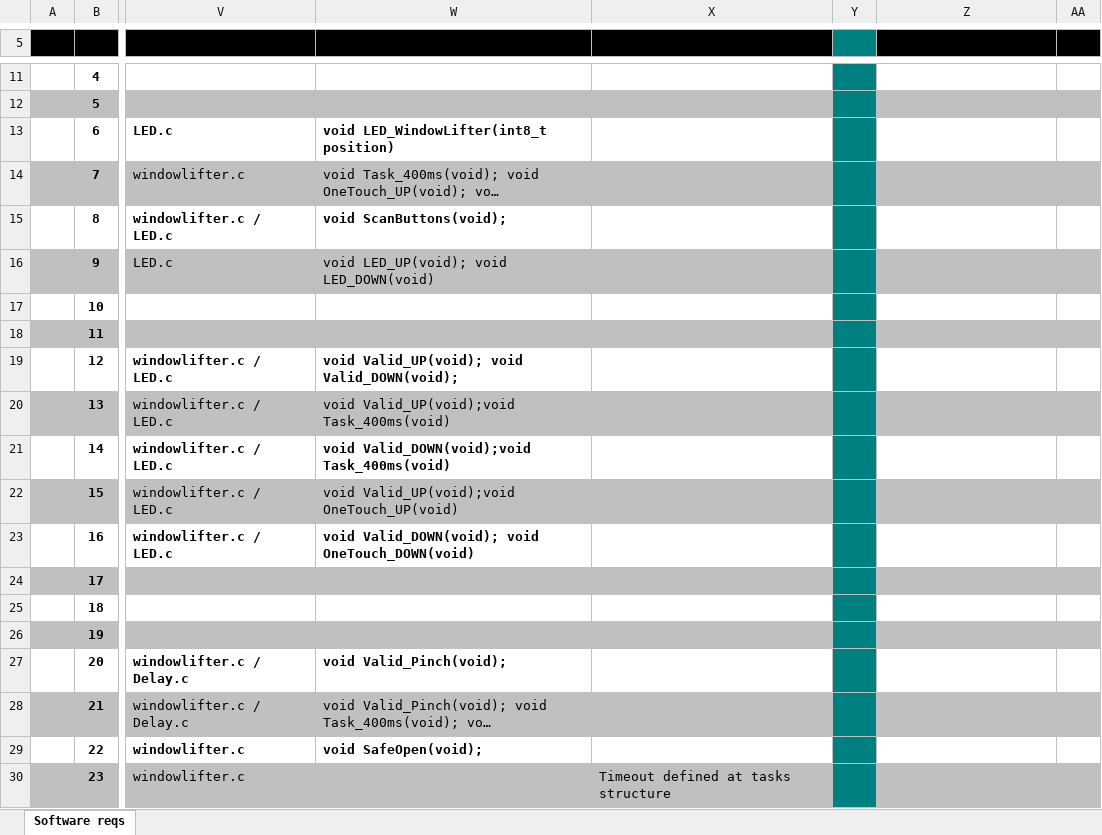
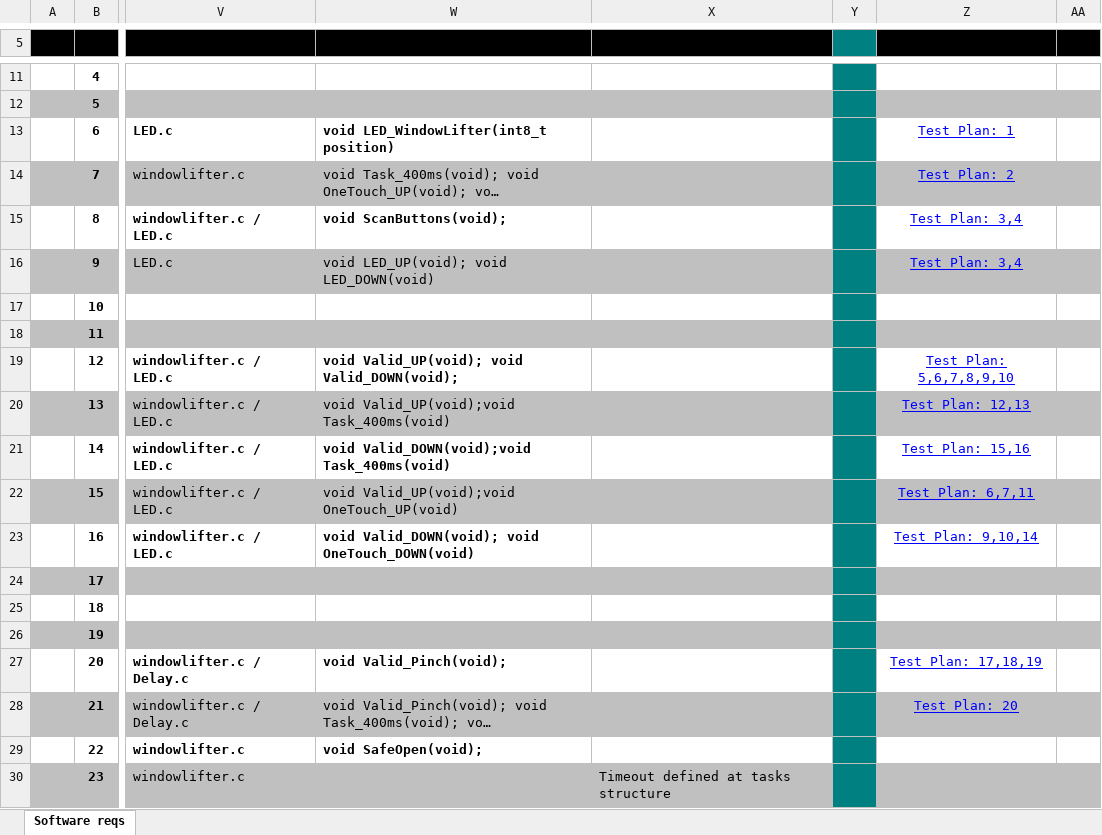
Before and after one commit to MisaelAD/AEP2015_WindowLifter, an Excel workbook: Docs/1.0 Requirements/Traceability Matrix Template.xlsm, sheet Software reqs, drawn as a sheet; only a part is shown, gaps mark what is left out; long unchanged cells end in …; values as stored, in another font and other column widths than the file's, no borders; conditional formats not drawn; the diff names each change by its address in the sheet, - before the commit and + after, or states it on an @@ line.

Commit message:
Traceability Matrix Update, testing reference.

```diff
--- a/Docs/1.0 Requirements/Traceability Matrix Template.xlsm (sheet Software reqs)
+++ b/Docs/1.0 Requirements/Traceability Matrix Template.xlsm (sheet Software reqs)
-Z13: (empty)
+Z13: Test_Plan: 1
-Z14: (empty)
+Z14: Test_Plan: 2
-Z15:Z16: (empty)
+Z15:Z16: Test_Plan: 3,4
-Z19: (empty)
+Z19: Test_Plan: 5,6,7,8,9,10
-Z20: (empty)
+Z20: Test_Plan: 12,13
-Z21: (empty)
+Z21: Test_Plan: 15,16
-Z22: (empty)
+Z22: Test_Plan: 6,7,11
-Z23: (empty)
+Z23: Test_Plan: 9,10,14
-Z27: (empty)
+Z27: Test_Plan: 17,18,19
-Z28: (empty)
+Z28: Test_Plan: 20
```
Also changed, not shown: 7 other files.
